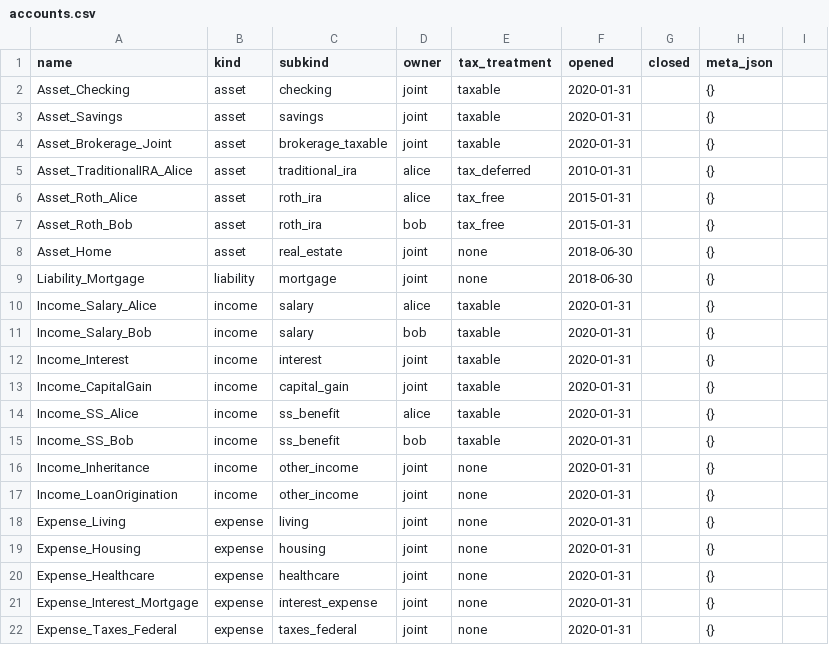
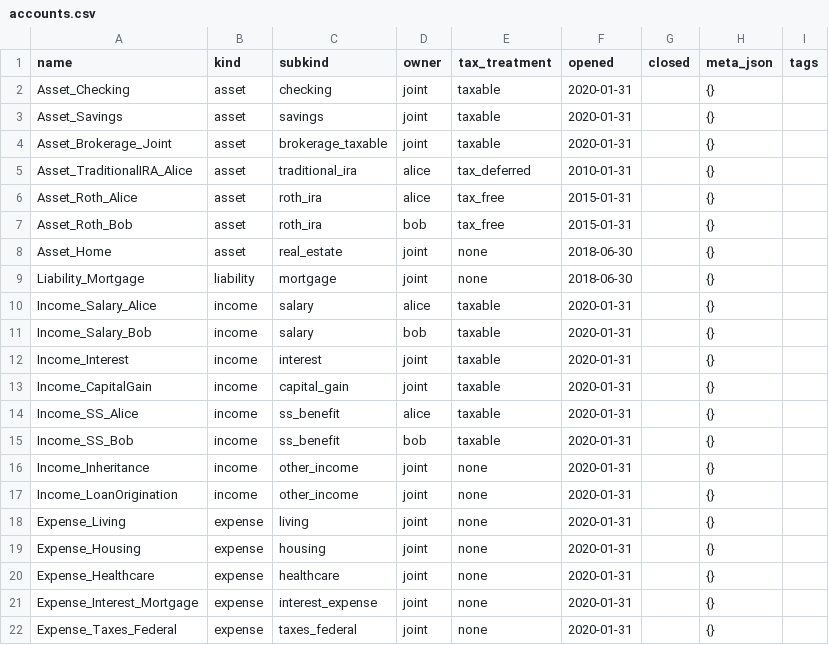
Before and after one commit to BobKerns/analysis, a CSV file: prototype_data/accounts.csv, drawn as a sheet; the diff names each change by its address in the sheet, - before the commit and + after, or states it on an @@ line.

Commit message:
feat: implement ad-hoc tagging system for accounts and scheduled transactions

```diff
--- a/prototype_data/accounts.csv
+++ b/prototype_data/accounts.csv
-I1: (empty)
+I1: tags
```
Also changed, not shown: prototype_data/scenarios/retire_alice/calendar.csv, prototype_data/scenarios/retire_alice/scheduled.csv, 9 other files.
